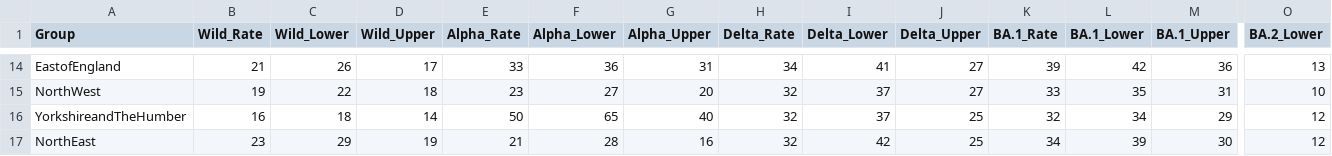
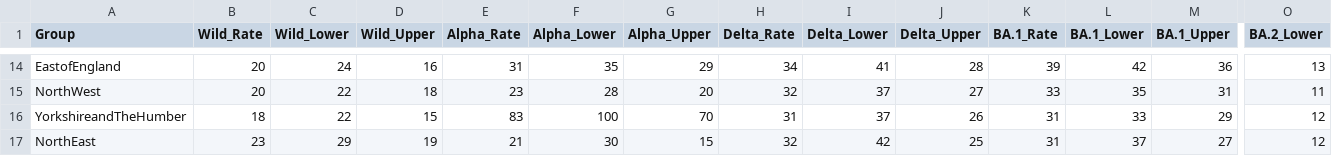
Before and after one commit to EwanColman/Estimating_SARS-CoV-2_case_ascertainment, a CSV file: output/time_independent_rates.csv, drawn as a sheet; only a part is shown, gaps mark what is left out; the diff covers the shown part only; the diff names each change by its address in the sheet, - before the commit and + after, or states it on an @@ line.

```diff
--- a/output/time_independent_rates.csv
+++ b/output/time_independent_rates.csv
-B14 (Wild_Rate): 21
+B14 (Wild_Rate): 20
-C14 (Wild_Lower): 26
+C14 (Wild_Lower): 24
-D14 (Wild_Upper): 17
+D14 (Wild_Upper): 16
-E14 (Alpha_Rate): 33
+E14 (Alpha_Rate): 31
-F14 (Alpha_Lower): 36
+F14 (Alpha_Lower): 35
-G14 (Alpha_Upper): 31
+G14 (Alpha_Upper): 29
-J14 (Delta_Upper): 27
+J14 (Delta_Upper): 28
-B15 (Wild_Rate): 19
+B15 (Wild_Rate): 20
-F15 (Alpha_Lower): 27
+F15 (Alpha_Lower): 28
-O15 (BA.2_Lower): 10
+O15 (BA.2_Lower): 11
-B16 (Wild_Rate): 16
+B16 (Wild_Rate): 18
-C16 (Wild_Lower): 18
+C16 (Wild_Lower): 22
-D16 (Wild_Upper): 14
+D16 (Wild_Upper): 15
-E16 (Alpha_Rate): 50
+E16 (Alpha_Rate): 83
-F16 (Alpha_Lower): 65
+F16 (Alpha_Lower): 100
-G16 (Alpha_Upper): 40
+G16 (Alpha_Upper): 70
-H16 (Delta_Rate): 32
+H16 (Delta_Rate): 31
-J16 (Delta_Upper): 25
+J16 (Delta_Upper): 26
-K16 (BA.1_Rate): 32
+K16 (BA.1_Rate): 31
-L16 (BA.1_Lower): 34
+L16 (BA.1_Lower): 33
-F17 (Alpha_Lower): 28
+F17 (Alpha_Lower): 30
-G17 (Alpha_Upper): 16
+G17 (Alpha_Upper): 15
-K17 (BA.1_Rate): 34
+K17 (BA.1_Rate): 31
-L17 (BA.1_Lower): 39
+L17 (BA.1_Lower): 37
-M17 (BA.1_Upper): 30
+M17 (BA.1_Upper): 27
```
Also changed, not shown: 63 edited cells elsewhere in this file, 3 other files.
